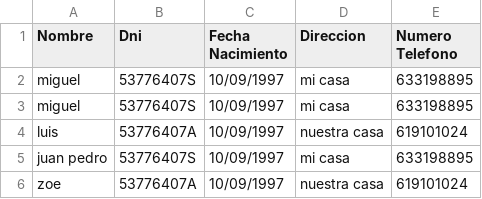
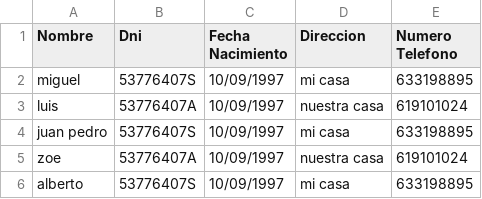
Before and after one commit to migueljovellanos/DI18-19, a CSV file: CorredoresInscripcionGrafica/corredores.csv, drawn as a sheet; only a part is shown; the shorter side is filled out with more unchanged rows; the diff names each change by its address in the sheet, - before the commit and + after, or states it on an @@ line.

Commit message:
Modificando clase Carrera para añadir corredores a carrera

```diff
--- a/CorredoresInscripcionGrafica/corredores.csv
+++ b/CorredoresInscripcionGrafica/corredores.csv
-row 3: miguel | 53776407S | 10/09/1997 | mi casa | 633198895
```
Also changed, not shown: 8 other files.
